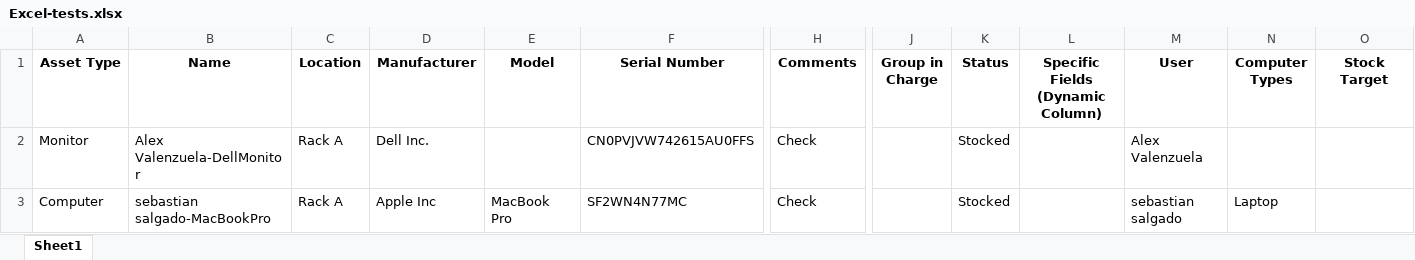
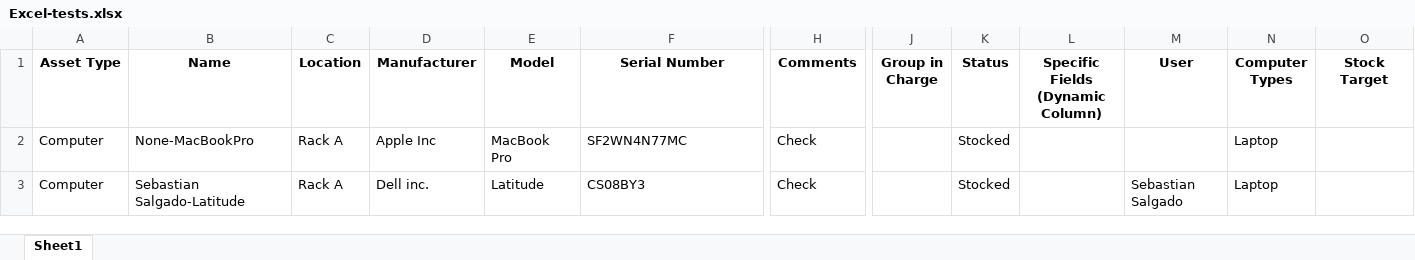
Before and after one commit to Kodamonkey/GLPI-Asset-Automator, an Excel workbook: Excel-tests.xlsx, sheet Sheet1, drawn as a sheet; only a part is shown, gaps mark what is left out; values as stored, in another font and other column widths than the file's, no borders; removed rows and columns are numbered as before the commit, all else as after; rows hold the shown columns only; the diff names each change by its address in the sheet, - before the commit and + after, or states it on an @@ line.

```diff
--- a/Excel-tests.xlsx (sheet Sheet1)
+++ b/Excel-tests.xlsx (sheet Sheet1)
-row 2: Monitor | Alex Valenzuela-DellMonitor | Rack A | Dell Inc. |  | CN0PVJVW742615AU0FFS | Check |  | Stocked |  | Alex Valenzuela
-B2 (Name): sebastian salgado-MacBookPro
+B2 (Name): None-MacBookPro
-M2 (User): sebastian salgado
+M2 (User): (empty)
+row 3: Computer | Sebastian Salgado-Latitude | Rack A | Dell inc. | Latitude | CS08BY3 | Check |  | Stocked |  | Sebastian Salgado | Laptop
```
Also changed, not shown: 3 other files.
